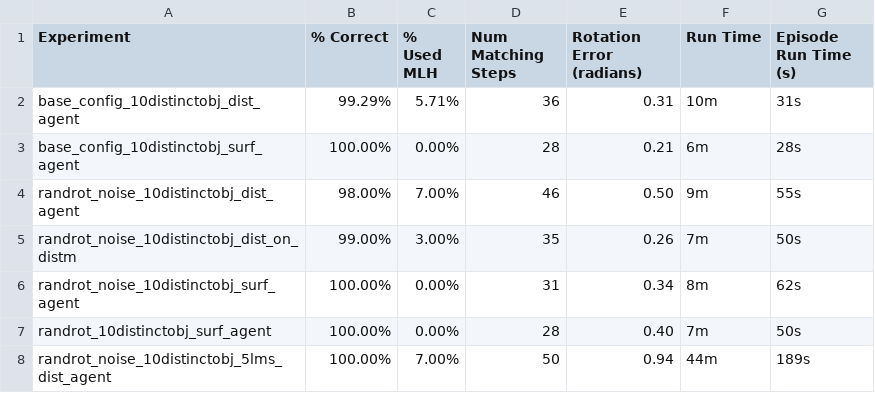
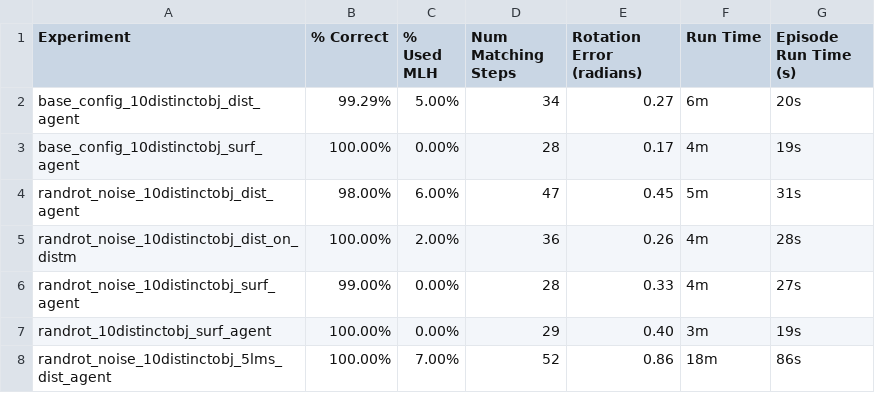
Before and after one commit to vkakerbeck/tbp.monty, a CSV file: benchmarks/results/ycb_10objs.csv, drawn as a sheet; only a part is shown; the diff covers the shown part only.

```diff
--- a/benchmarks/results/ycb_10objs.csv
+++ b/benchmarks/results/ycb_10objs.csv
@@ -1,8 +1,8 @@
 Experiment,% Correct,% Used MLH,Num Matching Steps,Rotation Error (radians),Run Time,Episode Run Time (s)
-base_config_10distinctobj_dist_agent,99.29%,5.71%,36,0.31,10m,31s
-base_config_10distinctobj_surf_agent,100.00%,0.00%,28,0.21,6m,28s
-randrot_noise_10distinctobj_dist_agent,98.00%,7.00%,46,0.50,9m,55s
-randrot_noise_10distinctobj_dist_on_distm,99.00%,3.00%,35,0.26,7m,50s
-randrot_noise_10distinctobj_surf_agent,100.00%,0.00%,31,0.34,8m,62s
-randrot_10distinctobj_surf_agent,100.00%,0.00%,28,0.40,7m,50s
-randrot_noise_10distinctobj_5lms_dist_agent,100.00%,7.00%,50,0.94,44m,189s
+base_config_10distinctobj_dist_agent,99.29%,5.00%,34,0.27,6m,20s
+base_config_10distinctobj_surf_agent,100.00%,0.00%,28,0.17,4m,19s
+randrot_noise_10distinctobj_dist_agent,98.00%,6.00%,47,0.45,5m,31s
+randrot_noise_10distinctobj_dist_on_distm,100.00%,2.00%,36,0.26,4m,28s
+randrot_noise_10distinctobj_surf_agent,99.00%,0.00%,28,0.33,4m,27s
+randrot_10distinctobj_surf_agent,100.00%,0.00%,29,0.40,3m,19s
+randrot_noise_10distinctobj_5lms_dist_agent,100.00%,7.00%,52,0.86,18m,86s
```
Also changed, not shown: 27 edited cells elsewhere in this file, benchmarks/results/montymeetsworld.csv, benchmarks/results/ycb_77objs.csv, 2 other files.
